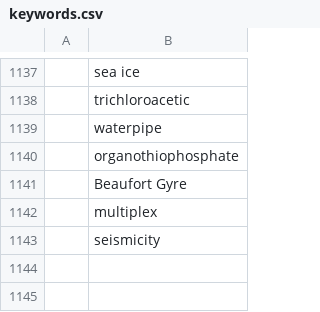
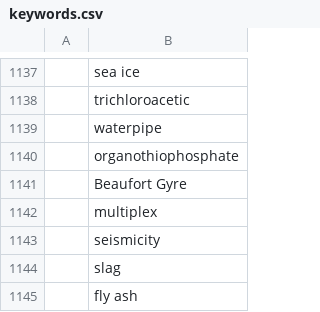
Before and after one commit to feedpapers/limnopapers, a CSV file: limnopapers/keywords.csv, drawn as a sheet; only a part is shown, gaps mark what is left out; the diff names each change by its address in the sheet, - before the commit and + after, or states it on an @@ line.

Commit message:
stash keywords [skip ci]

```diff
--- a/limnopapers/keywords.csv
+++ b/limnopapers/keywords.csv
+row 1144:  | slag
+row 1145:  | fly ash
```
